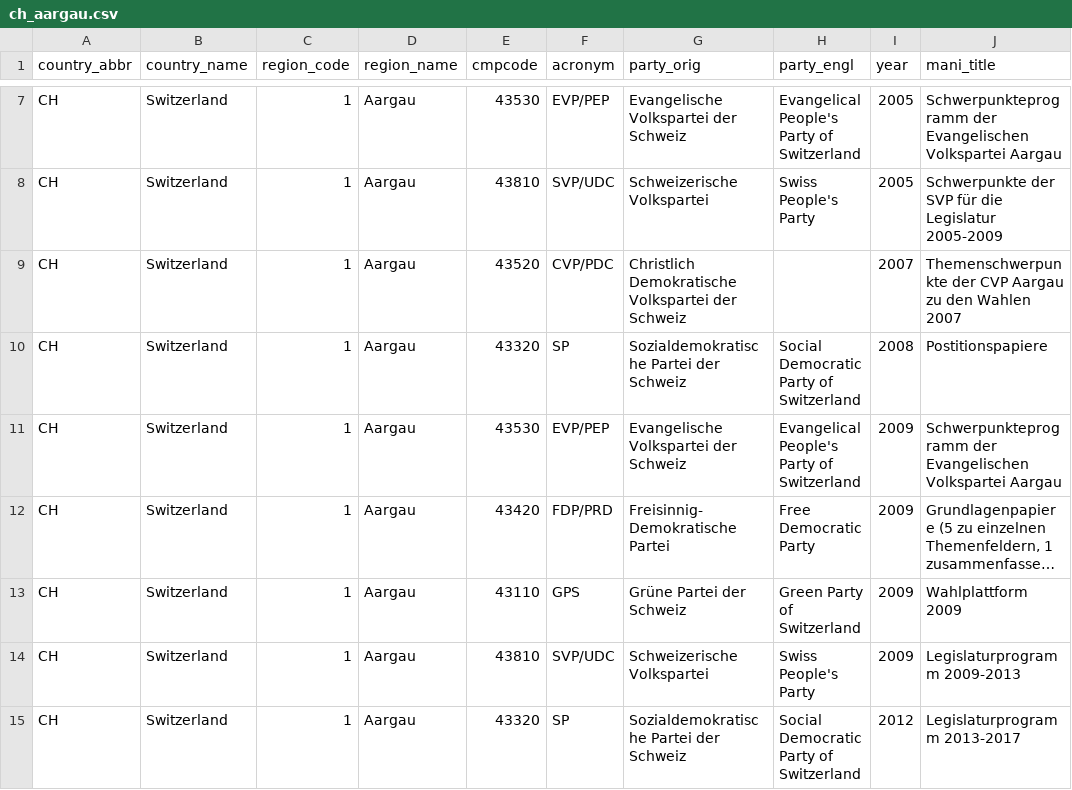
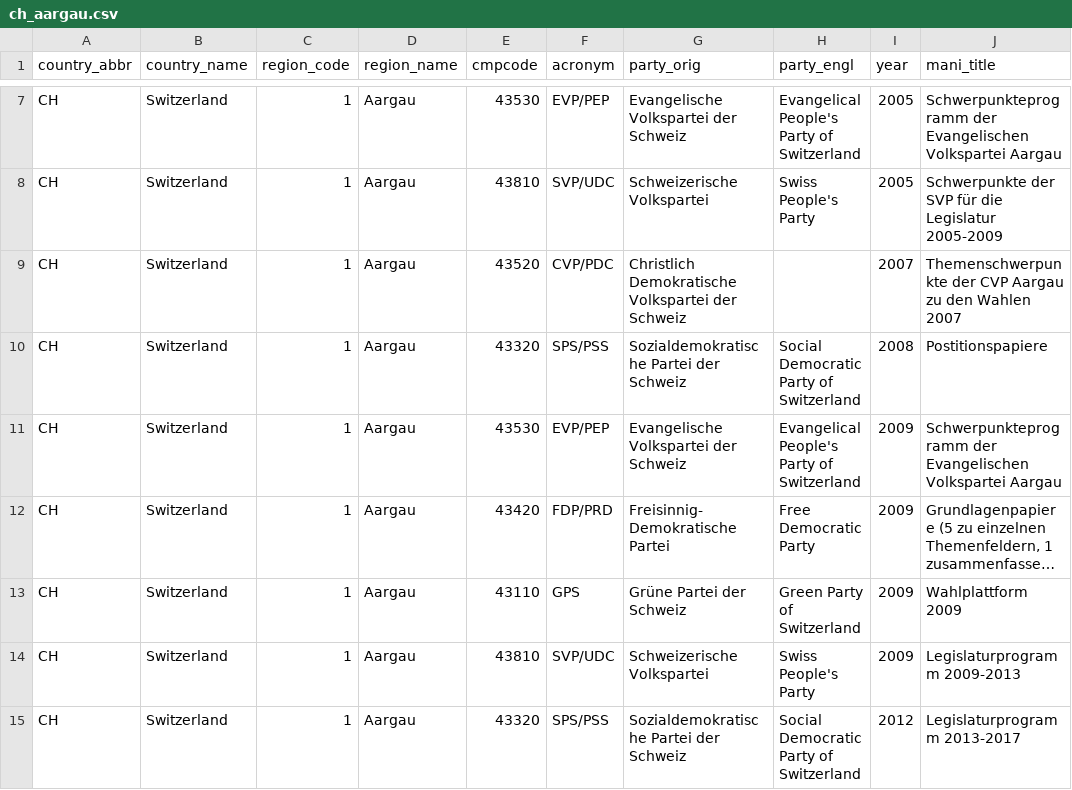
Before and after one commit to julianbernauer/polidoc, a CSV file: regions/switzerland/ch_aargau.csv, drawn as a sheet; only a part is shown, gaps mark what is left out; long unchanged cells end in ….

Commit message:
Update ch_aargau.csv

```diff
--- a/regions/switzerland/ch_aargau.csv
+++ b/regions/switzerland/ch_aargau.csv
@@ -9,3 +9,3 @@ CH,Switzerland,1,Aargau,43810,SVP/UDC,Schweizerische Volkspartei,Swiss People's
 CH,Switzerland,1,Aargau,43520,CVP/PDC,Christlich Demokratische Volkspartei der Schweiz,,2007,Themenschwerpunkte der CVP Aargau zu den Wahlen 2007
-CH,Switzerland,1,Aargau,43320,SP,Sozialdemokratische Partei der Schweiz,Social Democratic Party of Switzerland,2008,Postitionspapiere
+CH,Switzerland,1,Aargau,43320,SPS/PSS,Sozialdemokratische Partei der Schweiz,Social Democratic Party of Switzerland,2008,Postitionspapiere
 CH,Switzerland,1,Aargau,43530,EVP/PEP,Evangelische Volkspartei der Schweiz,Evangelical People's Party of Switzerland,2009,Schwerpunkteprogramm der Evangelischen Volkspartei Aargau
@@ -14,2 +14,2 @@ CH,Switzerland,1,Aargau,43110,GPS,Grüne Partei der Schweiz,Green Party of Switz
 CH,Switzerland,1,Aargau,43810,SVP/UDC,Schweizerische Volkspartei,Swiss People's Party,2009,Legislaturprogramm 2009-2013
-CH,Switzerland,1,Aargau,43320,SP,Sozialdemokratische Partei der Schweiz,Social Democratic Party of Switzerland,2012,Legislaturprogramm 2013-2017
+CH,Switzerland,1,Aargau,43320,SPS/PSS,Sozialdemokratische Partei der Schweiz,Social Democratic Party of Switzerland,2012,Legislaturprogramm 2013-2017
```
